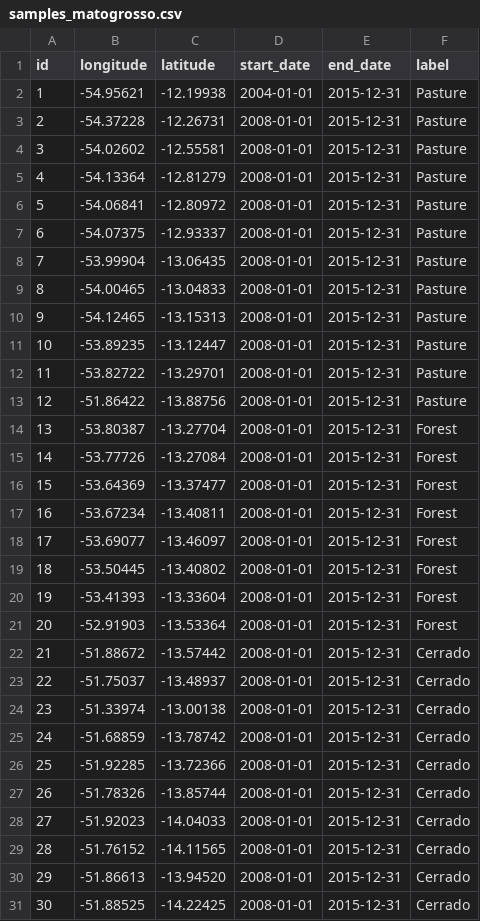
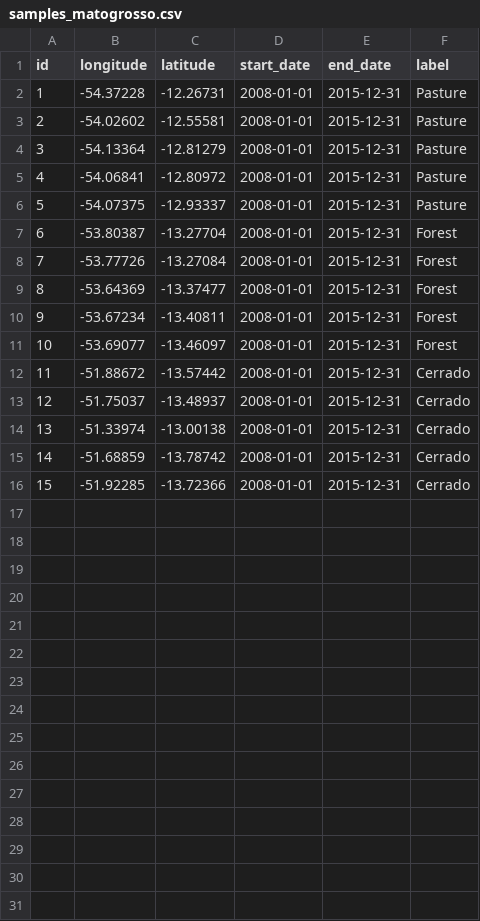
Before and after one commit to e-sensing/sits, a CSV file: inst/extdata/samples/samples_matogrosso.csv, drawn as a sheet; removed rows and columns are numbered as before the commit, all else as after; the diff names each change by its address in the sheet, - before the commit and + after, or states it on an @@ line.

```diff
--- a/inst/extdata/samples/samples_matogrosso.csv
+++ b/inst/extdata/samples/samples_matogrosso.csv
-row 2: 1 | -54.95621 | -12.19938 | 2004-01-01 | 2015-12-31 | Pasture
@@ column A (id) renumbered between rows 2 and 16 @@
-row 8: 7 | -53.99904 | -13.06435 | 2008-01-01 | 2015-12-31 | Pasture
-row 9: 8 | -54.00465 | -13.04833 | 2008-01-01 | 2015-12-31 | Pasture
-row 10: 9 | -54.12465 | -13.15313 | 2008-01-01 | 2015-12-31 | Pasture
-row 11: 10 | -53.89235 | -13.12447 | 2008-01-01 | 2015-12-31 | Pasture
-row 12: 11 | -53.82722 | -13.29701 | 2008-01-01 | 2015-12-31 | Pasture
-row 13: 12 | -51.86422 | -13.88756 | 2008-01-01 | 2015-12-31 | Pasture
-row 19: 18 | -53.50445 | -13.40802 | 2008-01-01 | 2015-12-31 | Forest
-row 20: 19 | -53.41393 | -13.33604 | 2008-01-01 | 2015-12-31 | Forest
-row 21: 20 | -52.91903 | -13.53364 | 2008-01-01 | 2015-12-31 | Forest
-row 27: 26 | -51.78326 | -13.85744 | 2008-01-01 | 2015-12-31 | Cerrado
-row 28: 27 | -51.92023 | -14.04033 | 2008-01-01 | 2015-12-31 | Cerrado
-row 29: 28 | -51.76152 | -14.11565 | 2008-01-01 | 2015-12-31 | Cerrado
-row 30: 29 | -51.86613 | -13.94520 | 2008-01-01 | 2015-12-31 | Cerrado
-row 31: 30 | -51.88525 | -14.22425 | 2008-01-01 | 2015-12-31 | Cerrado
```
Also changed, not shown: 12 other files.
